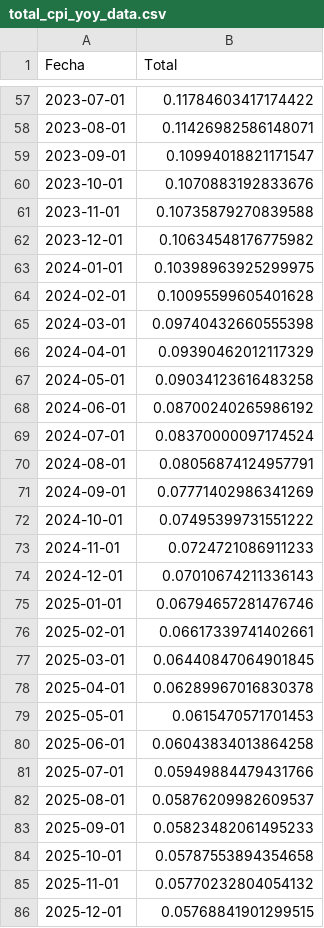
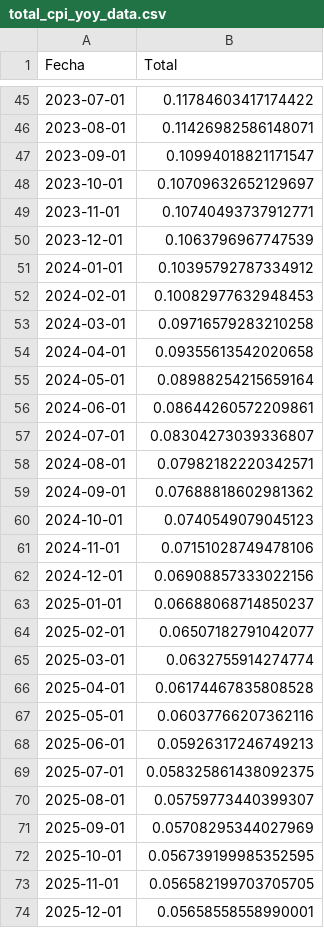
Before and after one commit to avelezX/wpages, a CSV file: total_cpi_yoy_data.csv, drawn as a sheet; only a part is shown, gaps mark what is left out; the diff covers the shown part only.

```diff
--- a/total_cpi_yoy_data.csv
+++ b/total_cpi_yoy_data.csv
@@ -59,28 +47,28 @@ Fecha,Total
 2023-09-01,0.10994018821171547
-2023-10-01,0.1070883192833676
-2023-11-01,0.10735879270839588
-2023-12-01,0.10634548176775982
-2024-01-01,0.10398963925299975
-2024-02-01,0.10095599605401628
-2024-03-01,0.09740432660555398
-2024-04-01,0.09390462012117329
-2024-05-01,0.09034123616483258
-2024-06-01,0.08700240265986192
-2024-07-01,0.08370000097174524
-2024-08-01,0.08056874124957791
-2024-09-01,0.07771402986341269
-2024-10-01,0.07495399731551222
-2024-11-01,0.0724721086911233
-2024-12-01,0.07010674211336143
-2025-01-01,0.06794657281476746
-2025-02-01,0.06617339741402661
-2025-03-01,0.06440847064901845
-2025-04-01,0.06289967016830378
-2025-05-01,0.0615470571701453
-2025-06-01,0.06043834013864258
-2025-07-01,0.05949884479431766
-2025-08-01,0.05876209982609537
-2025-09-01,0.05823482061495233
-2025-10-01,0.05787553894354658
-2025-11-01,0.05770232804054132
-2025-12-01,0.05768841901299515
+2023-10-01,0.10709632652129697
+2023-11-01,0.10740493737912771
+2023-12-01,0.1063796967747539
+2024-01-01,0.10395792787334912
+2024-02-01,0.10082977632948453
+2024-03-01,0.09716579283210258
+2024-04-01,0.09355613542020658
+2024-05-01,0.08988254215659164
+2024-06-01,0.08644260572209861
+2024-07-01,0.08304273039336807
+2024-08-01,0.07982182220342571
+2024-09-01,0.07688818602981362
+2024-10-01,0.0740549079045123
+2024-11-01,0.07151028749478106
+2024-12-01,0.06908857333022156
+2025-01-01,0.06688068714850237
+2025-02-01,0.06507182791042077
+2025-03-01,0.0632755914274774
+2025-04-01,0.06174467835808528
+2025-05-01,0.06037766207362116
+2025-06-01,0.05926317246749213
+2025-07-01,0.058325861438092375
+2025-08-01,0.05759773440399307
+2025-09-01,0.05708295344027969
+2025-10-01,0.056739199985352595
+2025-11-01,0.056582199703705705
+2025-12-01,0.05658558558990001
```
Also changed, not shown: 12 removed rows and 95 edited cells elsewhere in this file, total_cpi_mom_data.csv, 9 other files.
